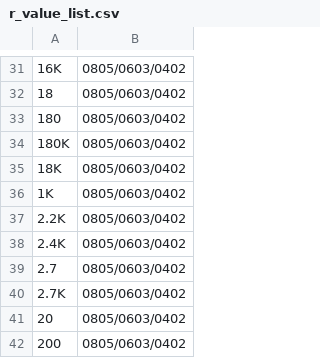
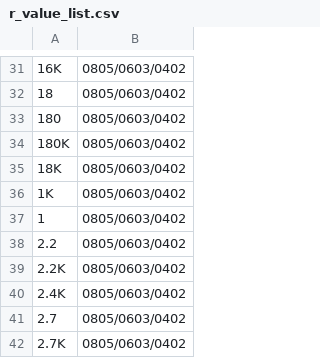
Before and after one commit to louiscklaw/lib_value_generator, a CSV file: r_value_list.csv, drawn as a sheet; only a part is shown, gaps mark what is left out; the shorter side is filled out with more unchanged rows; the diff names each change by its address in the sheet, - before the commit and + after, or states it on an @@ line.

Commit message:
update,

```diff
--- a/r_value_list.csv
+++ b/r_value_list.csv
+row 37: 1 | 0805/0603/0402
+row 38: 2.2 | 0805/0603/0402
```
